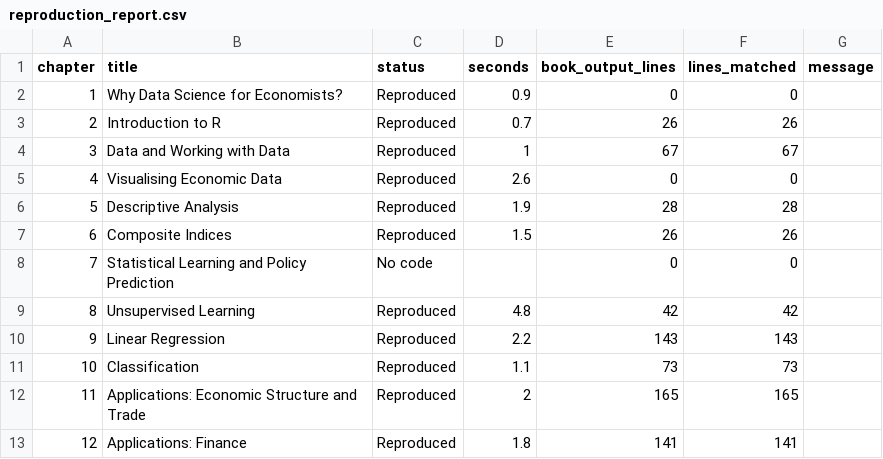
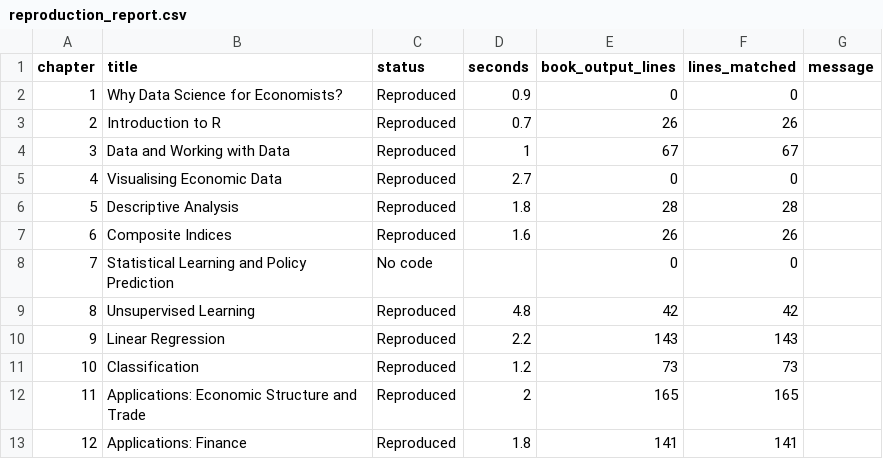
Before and after one commit to viksabot/datascience, a CSV file: reproduction_report.csv, drawn as a sheet.

```diff
--- a/reproduction_report.csv
+++ b/reproduction_report.csv
@@ -4,5 +4,5 @@
 3,"Data and Working with Data","Reproduced",1,67,67,""
-4,"Visualising Economic Data","Reproduced",2.6,0,0,""
-5,"Descriptive Analysis","Reproduced",1.9,28,28,""
-6,"Composite Indices","Reproduced",1.5,26,26,""
+4,"Visualising Economic Data","Reproduced",2.7,0,0,""
+5,"Descriptive Analysis","Reproduced",1.8,28,28,""
+6,"Composite Indices","Reproduced",1.6,26,26,""
 7,"Statistical Learning and Policy Prediction","No code",,0,0,""
@@ -10,3 +10,3 @@
 9,"Linear Regression","Reproduced",2.2,143,143,""
-10,"Classification","Reproduced",1.1,73,73,""
+10,"Classification","Reproduced",1.2,73,73,""
 11,"Applications: Economic Structure and Trade","Reproduced",2,165,165,""
```
Also changed, not shown: 13 other files.
